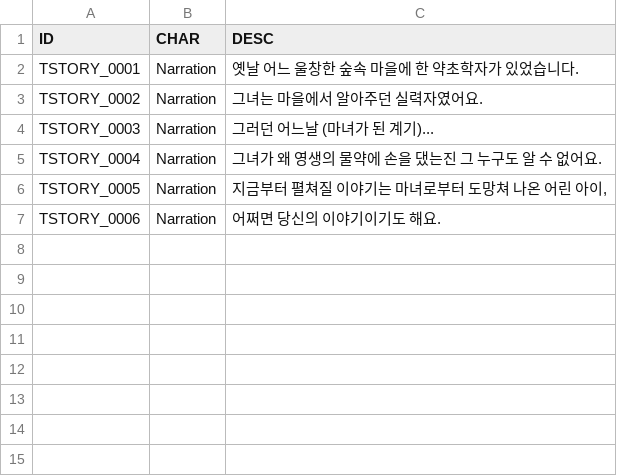
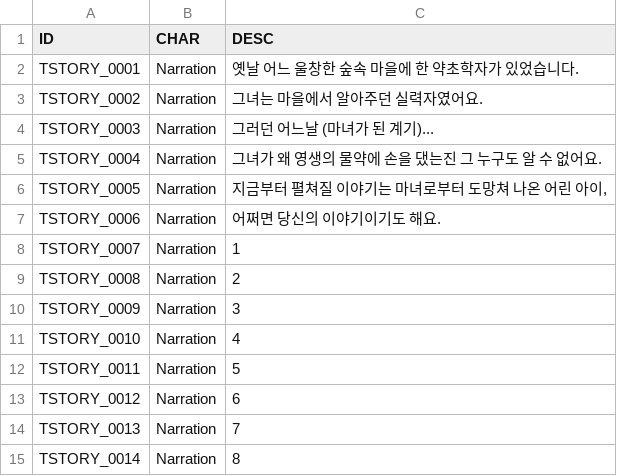
Before and after one commit to 12tg12tg/NeverlandForest, a CSV file: Assets/Resources/Tables/TutorialStoryDataTable.csv, drawn as a sheet; the diff names each change by its address in the sheet, - before the commit and + after, or states it on an @@ line.

```diff
--- a/Assets/Resources/Tables/TutorialStoryDataTable.csv
+++ b/Assets/Resources/Tables/TutorialStoryDataTable.csv
+row 8: TSTORY_0007 | Narration | 1
+row 9: TSTORY_0008 | Narration | 2
+row 10: TSTORY_0009 | Narration | 3
+row 11: TSTORY_0010 | Narration | 4
+row 12: TSTORY_0011 | Narration | 5
+row 13: TSTORY_0012 | Narration | 6
+row 14: TSTORY_0013 | Narration | 7
+row 15: TSTORY_0014 | Narration | 8
```
Also changed, not shown: 30 other files.
